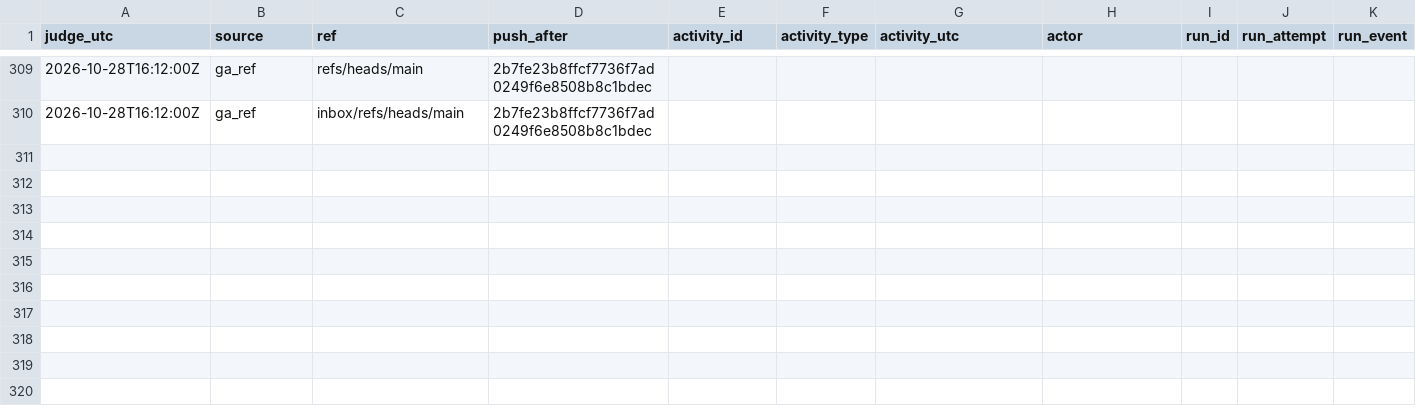
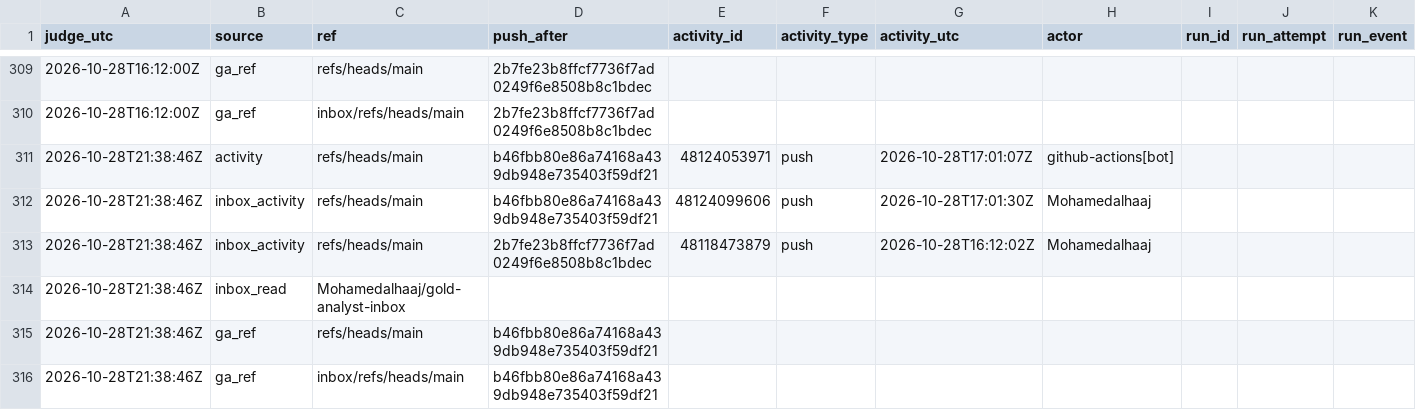
Before and after one commit to Mohamedalhaaj/gold-forward-watch, a CSV file: reports/judge_analyst/evidence.csv, drawn as a sheet; only a part is shown, gaps mark what is left out; rows hold the shown columns only; the diff names each change by its address in the sheet, - before the commit and + after, or states it on an @@ line.

```diff
--- a/reports/judge_analyst/evidence.csv
+++ b/reports/judge_analyst/evidence.csv
+row 311: 2026-10-28T21:38:46Z | activity | refs/heads/main | b46fbb80e86a74168a439db948e735403f59df21 | 48124053971 | push | 2026-10-28T17:01:07Z | github-actions[bot]
+row 312: 2026-10-28T21:38:46Z | inbox_activity | refs/heads/main | b46fbb80e86a74168a439db948e735403f59df21 | 48124099606 | push | 2026-10-28T17:01:30Z | Mohamedalhaaj
+row 313: 2026-10-28T21:38:46Z | inbox_activity | refs/heads/main | 2b7fe23b8ffcf7736f7ad0249f6e8508b8c1bdec | 48118473879 | push | 2026-10-28T16:12:02Z | Mohamedalhaaj
+row 314: 2026-10-28T21:38:46Z | inbox_read | Mohamedalhaaj/gold-analyst-inbox
+row 315: 2026-10-28T21:38:46Z | ga_ref | refs/heads/main | b46fbb80e86a74168a439db948e735403f59df21
+row 316: 2026-10-28T21:38:46Z | ga_ref | inbox/refs/heads/main | b46fbb80e86a74168a439db948e735403f59df21
```
Also changed, not shown: reports/judge_analyst/VERDICTS.csv, 3 other files.
